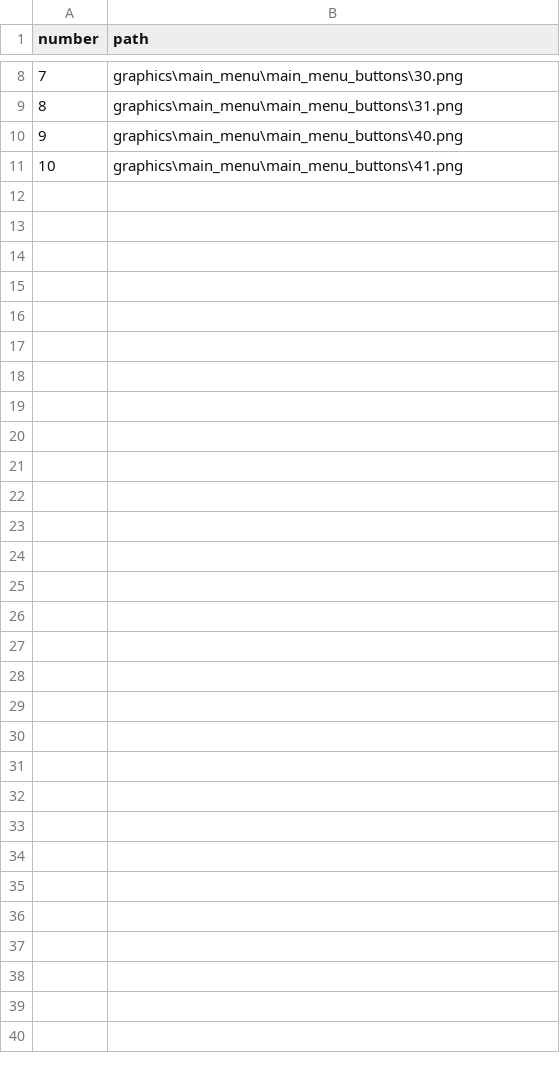
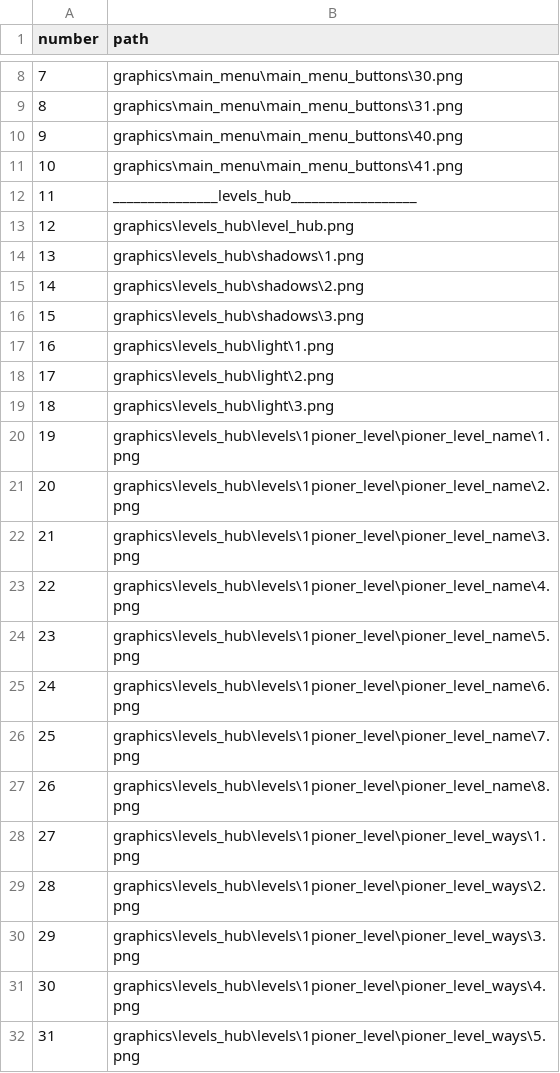
Before and after one commit to vitalybash/Overslept, a CSV file: graphics_paths.csv, drawn as a sheet; only a part is shown, gaps mark what is left out.

Commit message:
Добавли тени, и свет в хабе

```diff
--- a/graphics_paths.csv
+++ b/graphics_paths.csv
@@ -11 +11,22 @@ number;path
 10;graphics\main_menu\main_menu_buttons\41.png
+11;_______________levels_hub__________________
+12;graphics\levels_hub\level_hub.png
+13;graphics\levels_hub\shadows\1.png
+14;graphics\levels_hub\shadows\2.png
+15;graphics\levels_hub\shadows\3.png
+16;graphics\levels_hub\light\1.png
+17;graphics\levels_hub\light\2.png
+18;graphics\levels_hub\light\3.png
+19;graphics\levels_hub\levels\1pioner_level\pioner_level_name\1.png
+20;graphics\levels_hub\levels\1pioner_level\pioner_level_name\2.png
+21;graphics\levels_hub\levels\1pioner_level\pioner_level_name\3.png
+22;graphics\levels_hub\levels\1pioner_level\pioner_level_name\4.png
+23;graphics\levels_hub\levels\1pioner_level\pioner_level_name\5.png
+24;graphics\levels_hub\levels\1pioner_level\pioner_level_name\6.png
+25;graphics\levels_hub\levels\1pioner_level\pioner_level_name\7.png
+26;graphics\levels_hub\levels\1pioner_level\pioner_level_name\8.png
+27;graphics\levels_hub\levels\1pioner_level\pioner_level_ways\1.png
+28;graphics\levels_hub\levels\1pioner_level\pioner_level_ways\2.png
+29;graphics\levels_hub\levels\1pioner_level\pioner_level_ways\3.png
+30;graphics\levels_hub\levels\1pioner_level\pioner_level_ways\4.png
+31;graphics\levels_hub\levels\1pioner_level\pioner_level_ways\5.png
```
